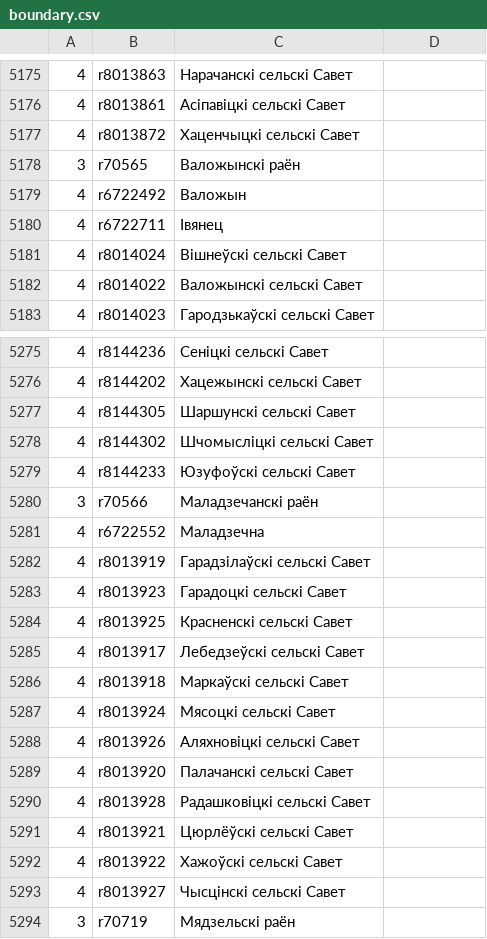
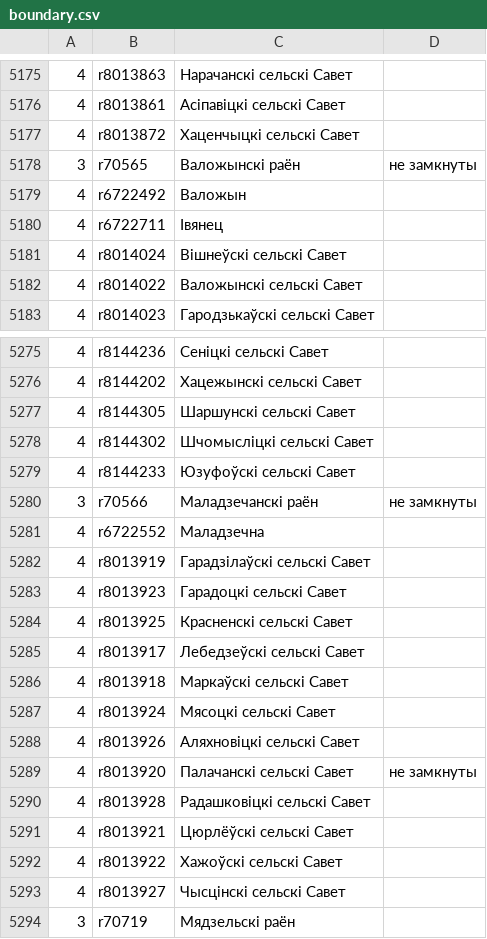
Before and after one commit to lidacity/osm-validator, a CSV file: docs/boundary.csv, drawn as a sheet; only a part is shown, gaps mark what is left out.

```diff
--- a/docs/boundary.csv
+++ b/docs/boundary.csv
@@ -5177,3 +5177,3 @@
 4;r8013872;Хаценчыцкі сельскі Савет;
-3;r70565;Валожынскі раён;
+3;r70565;Валожынскі раён;не замкнуты
 4;r6722492;Валожын;
@@ -5279,3 +5279,3 @@
 4;r8144233;Юзуфоўскі сельскі Савет;
-3;r70566;Маладзечанскі раён;
+3;r70566;Маладзечанскі раён;не замкнуты
 4;r6722552;Маладзечна;
@@ -5288,3 +5288,3 @@
 4;r8013926;Аляхновіцкі сельскі Савет;
-4;r8013920;Палачанскі сельскі Савет;
+4;r8013920;Палачанскі сельскі Савет;не замкнуты
 4;r8013928;Радашковіцкі сельскі Савет;
```
Also changed, not shown: docs/missing.csv, docs/network.csv, 12 other files.
